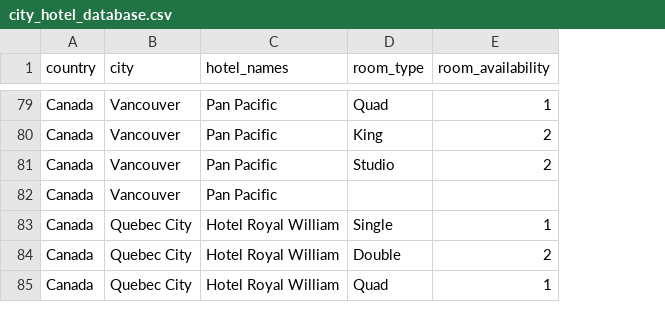
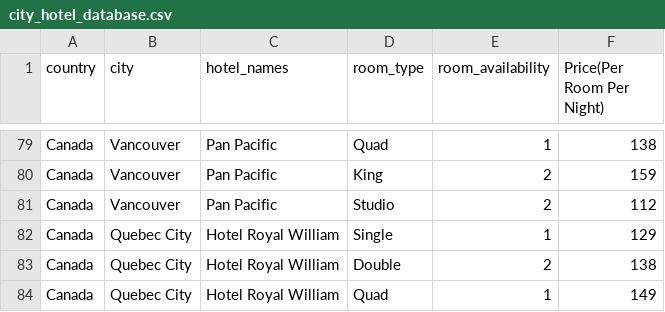
Before and after one commit to Sumit1673/Room-Reservation-system-Python-PyQt5, a CSV file: city_hotel_database.csv, drawn as a sheet; only a part is shown, gaps mark what is left out; removed rows and columns are numbered as before the commit, all else as after; the diff covers the shown part only; the diff names each change by its address in the sheet, - before the commit and + after, or states it on an @@ line.

```diff
--- a/city_hotel_database.csv
+++ b/city_hotel_database.csv
+column F (Price(Per Room Per Night)), rows 79-84: 138 | 159 | 112 | 129 | 138 | 149
-row 82: Canada | Vancouver | Pan Pacific
```
Also changed, not shown: 44 edited cells elsewhere in this file.
